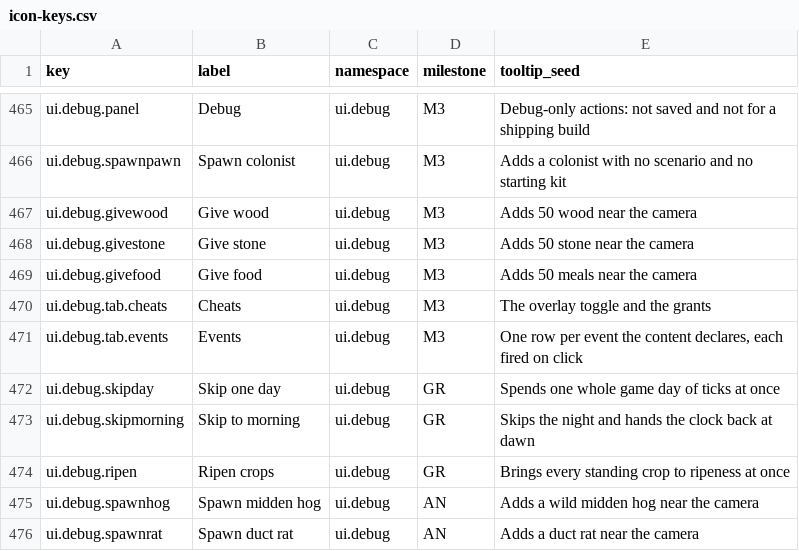
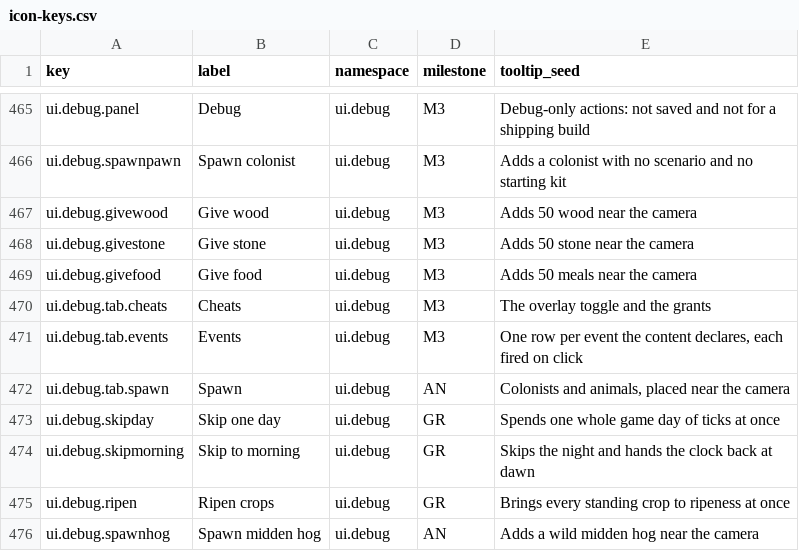
Before and after one commit to 1mitten/odyssey, a CSV file: docs/design/icon-keys.csv, drawn as a sheet; only a part is shown, gaps mark what is left out; the shorter side is filled out with more unchanged rows; the diff names each change by its address in the sheet, - before the commit and + after, or states it on an @@ line.

```diff
--- a/docs/design/icon-keys.csv
+++ b/docs/design/icon-keys.csv
+row 472: ui.debug.tab.spawn | Spawn | ui.debug | AN | Colonists and animals, placed near the camera
```
Also changed, not shown: 10 other files.
